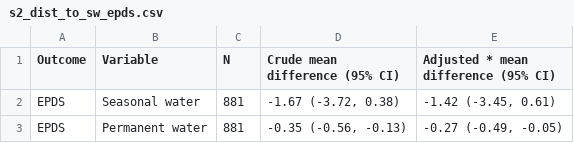
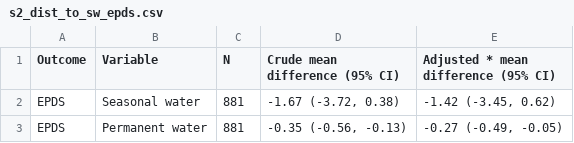
Before and after one commit to jadebc/flood-depression-public, a CSV file: tables/s2_dist_to_sw_epds.csv, drawn as a sheet.

```diff
--- a/tables/s2_dist_to_sw_epds.csv
+++ b/tables/s2_dist_to_sw_epds.csv
@@ -1,3 +1,3 @@
 "Outcome","Variable","N","Crude mean difference (95% CI)","Adjusted * mean difference (95% CI)"
-"EPDS","Seasonal water",881,"-1.67 (-3.72, 0.38)","-1.42 (-3.45, 0.61)"
+"EPDS","Seasonal water",881,"-1.67 (-3.72, 0.38)","-1.42 (-3.45, 0.62)"
 "EPDS","Permanent water",881,"-0.35 (-0.56, -0.13)","-0.27 (-0.49, -0.05)"
```
Also changed, not shown: tables/s1_dist_to_sw_dep.csv, tables/table3_flood_dep.csv, 3 other files.
